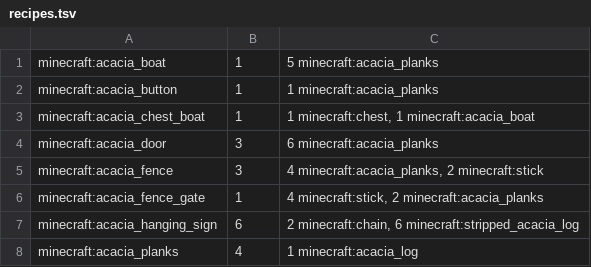
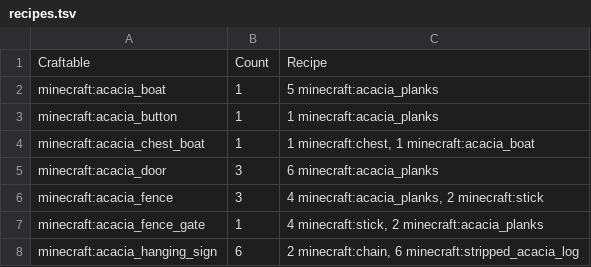
Before and after one commit to afeger525/sophomore-project-repo, a TSV file: recipes.tsv, drawn as a sheet; only a part is shown; the shorter side is filled out with more unchanged rows.

```diff
--- a/recipes.tsv
+++ b/recipes.tsv
@@ -1 +1,2 @@
+Craftable	Count	Recipe
 minecraft:acacia_boat	1	5 minecraft:acacia_planks
```
Also changed, not shown: 1 other file.
